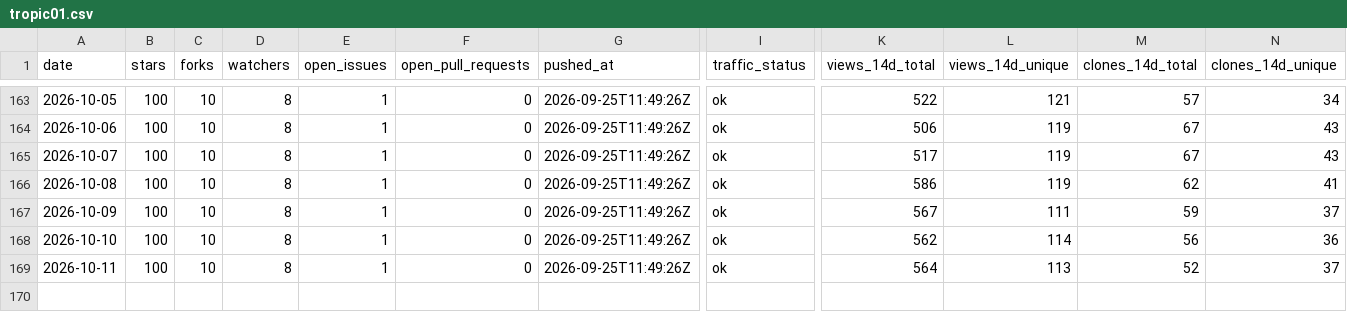
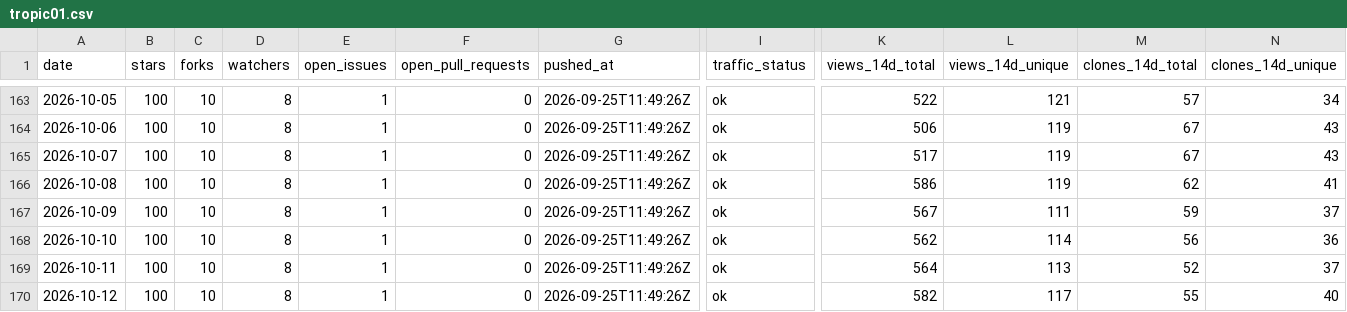
Before and after one commit to pavelpolach321/tracker, a CSV file: data/metrics/tropicsquare/tropic01.csv, drawn as a sheet; only a part is shown, gaps mark what is left out; rows hold the shown columns only; the diff names each change by its address in the sheet, - before the commit and + after, or states it on an @@ line.

```diff
--- a/data/metrics/tropicsquare/tropic01.csv
+++ b/data/metrics/tropicsquare/tropic01.csv
+row 170: 2026-10-12 | 100 | 10 | 8 | 1 | 0 | 2026-09-25T11:49:26Z | ok | 582 | 117 | 55 | 40
```
Also changed, not shown: data/metrics/tropicsquare/libtropic-arduino.csv, data/metrics/tropicsquare/libtropic-rs.csv, 7 other files.
